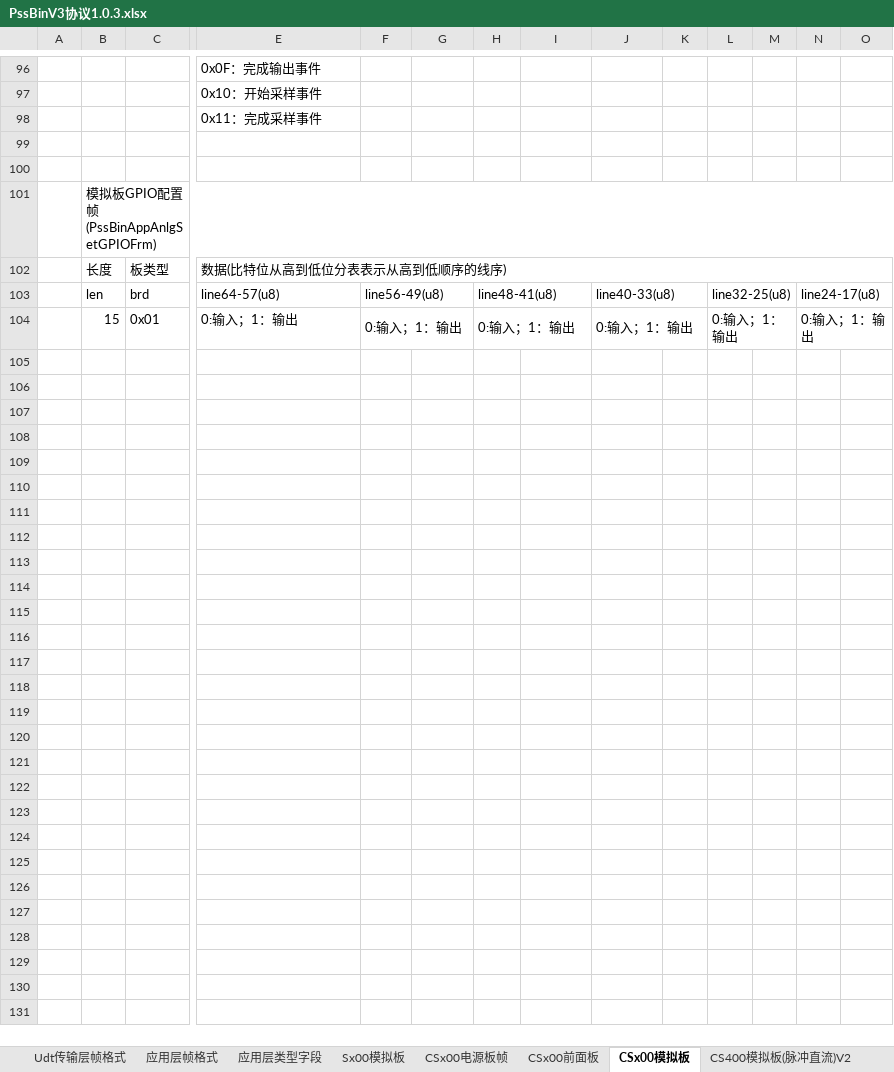
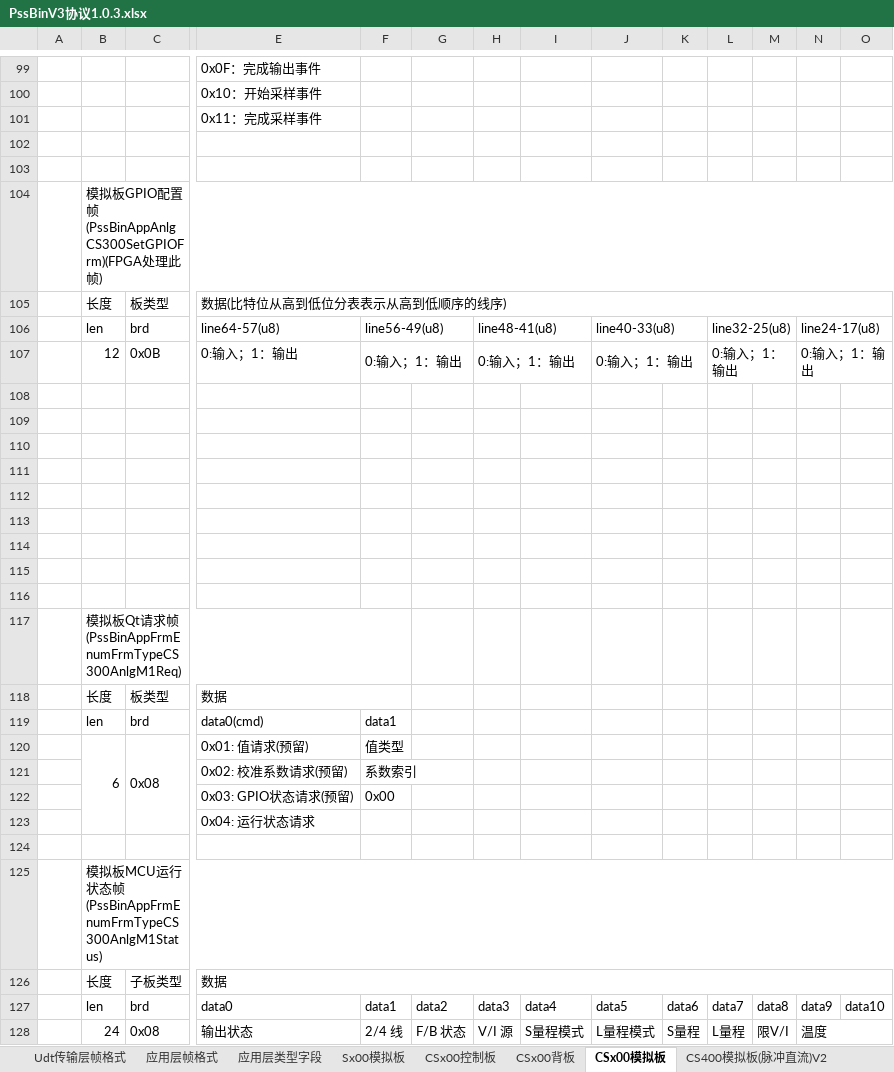
Before and after one commit to PathZW/Pss, an Excel workbook: 协议/PssBinV3协议1.0.3.xlsx, sheet CSx00模拟板, drawn as a sheet; only a part is shown, gaps mark what is left out; values as stored, in another font and other column widths than the file's, no cell formats; removed rows and columns are numbered as before the commit, all else as after; rows hold the shown columns only; the diff covers the shown part only; the diff names each change by its address in the sheet, - before the commit and + after, or states it on an @@ line.

Commit message:
CS300Anlg 更新插卡式PssBinV3协议及SCPI指令

```diff
--- a/协议/PssBinV3协议1.0.3.xlsx (sheet CSx00模拟板)
+++ b/协议/PssBinV3协议1.0.3.xlsx (sheet CSx00模拟板)
-sheet tab: CSx00电源板帧
+sheet tab: CSx00控制板
-sheet tab: CSx00前面板
+sheet tab: CSx00背板
-B104: 模拟板GPIO配置帧(PssBinAppAnlgSetGPIOFrm)
+B104: 模拟板GPIO配置帧(PssBinAppAnlgCS300SetGPIOFrm)(FPGA处理此帧)
-B101:X101 merged
+B104:S104 merged
-E102:X102 merged
+E105:S105 merged
-B107: 15
+B107: 12
-C107: 0x01
+C107: 0x0B
+row 108: (empty)
+row 109: (empty)
+row 110: (empty)
+row 111: (empty)
+row 112: (empty)
+row 113: (empty)
+row 114: (empty)
+row 115: (empty)
+row 116: (empty)
+row 117:  | 模拟板Qt请求帧(PssBinAppFrmEnumFrmTypeCS300AnlgM1Req)
+row 118:  | 长度 | 板类型 | 数据
+row 119:  | len | brd | data0(cmd) | data1
+row 120:  | 6 | 0x08 | 0x01: 值请求(预留) | 值类型
+row 121:  |  |  | 0x02: 校准系数请求(预留) | 系数索引
+row 122:  |  |  | 0x03: GPIO状态请求(预留) | 0x00
+row 123:  |  |  | 0x04: 运行状态请求
+row 124: (empty)
+row 125:  | 模拟板MCU运行状态帧(PssBinAppFrmEnumFrmTypeCS300AnlgM1Status)
+row 126:  | 长度 | 子板类型 | 数据
+row 127:  | len | brd | data0 | data1 | data2 | data3 | data4 | data5 | data6 | data7 | data8 | data9 | data10
+row 128:  | 24 | 0x08 | 输出状态 | 2/4 线 | F/B 状态 | V/I 源 | S量程模式 | L量程模式 | S量程 | L量程 | 限V/I | 温度
```
Also changed, not shown: 3 added rows and 64 edited cells elsewhere in this sheet, sheet CSx00背板, sheet CSx00控制板, cell formats, 2 other files.
